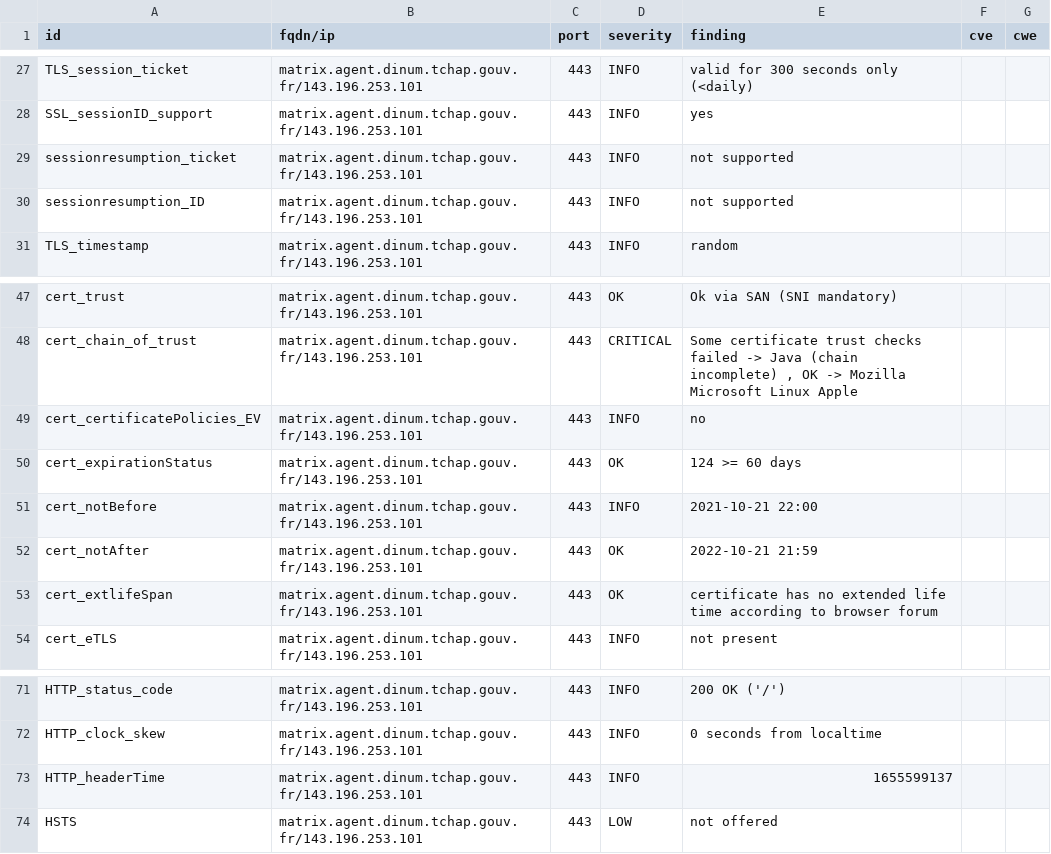
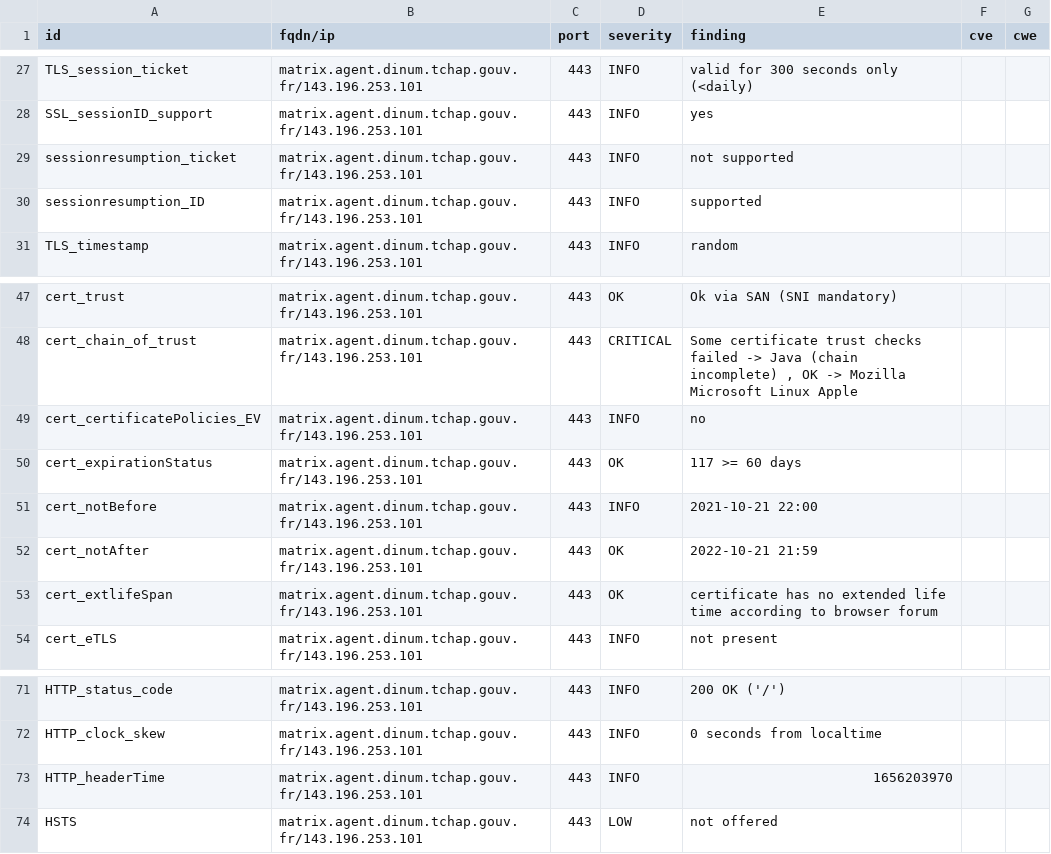
Before and after one commit to tchapgouv/dashlord, a CSV file: results/aHR0cHM6Ly9tYXRyaXguYWdlbnQuZGludW0udGNoYXAuZ291di5mcg==/testssl.csv, drawn as a sheet; only a part is shown, gaps mark what is left out.

```diff
--- a/results/aHR0cHM6Ly9tYXRyaXguYWdlbnQuZGludW0udGNoYXAuZ291di5mcg==/testssl.csv
+++ b/results/aHR0cHM6Ly9tYXRyaXguYWdlbnQuZGludW0udGNoYXAuZ291di5mcg==/testssl.csv
@@ -29,3 +29,3 @@
 "sessionresumption_ticket","matrix.agent.dinum.tchap.gouv.fr/143.196.253.101","443","INFO","not supported","",""
-"sessionresumption_ID","matrix.agent.dinum.tchap.gouv.fr/143.196.253.101","443","INFO","not supported","",""
+"sessionresumption_ID","matrix.agent.dinum.tchap.gouv.fr/143.196.253.101","443","INFO","supported","",""
 "TLS_timestamp","matrix.agent.dinum.tchap.gouv.fr/143.196.253.101","443","INFO","random","",""
@@ -49,3 +49,3 @@
 "cert_certificatePolicies_EV","matrix.agent.dinum.tchap.gouv.fr/143.196.253.101","443","INFO","no","",""
-"cert_expirationStatus","matrix.agent.dinum.tchap.gouv.fr/143.196.253.101","443","OK","124 >= 60 days","",""
+"cert_expirationStatus","matrix.agent.dinum.tchap.gouv.fr/143.196.253.101","443","OK","117 >= 60 days","",""
 "cert_notBefore","matrix.agent.dinum.tchap.gouv.fr/143.196.253.101","443","INFO","2021-10-21 22:00","",""
@@ -72,3 +72,3 @@
 "HTTP_clock_skew","matrix.agent.dinum.tchap.gouv.fr/143.196.253.101","443","INFO","0 seconds from localtime","",""
-"HTTP_headerTime","matrix.agent.dinum.tchap.gouv.fr/143.196.253.101","443","INFO","1655599137","",""
+"HTTP_headerTime","matrix.agent.dinum.tchap.gouv.fr/143.196.253.101","443","INFO","1656203970","",""
 "HSTS","matrix.agent.dinum.tchap.gouv.fr/143.196.253.101","443","LOW","not offered","",""
```
Also changed, not shown: 12 other files.
